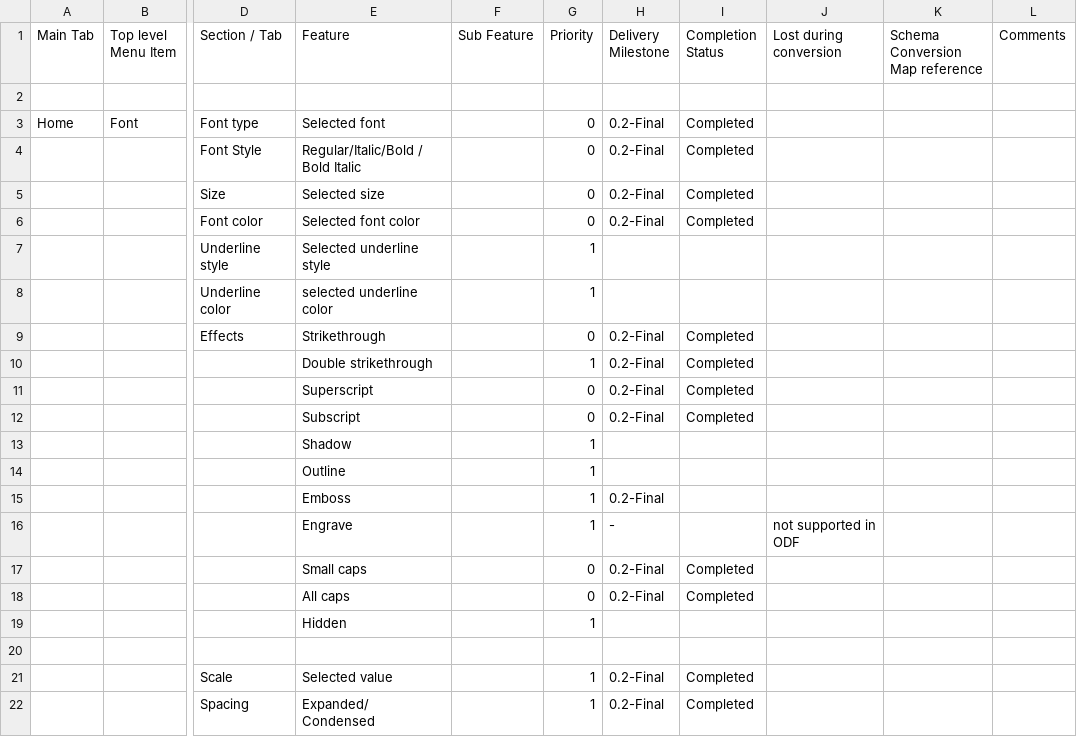
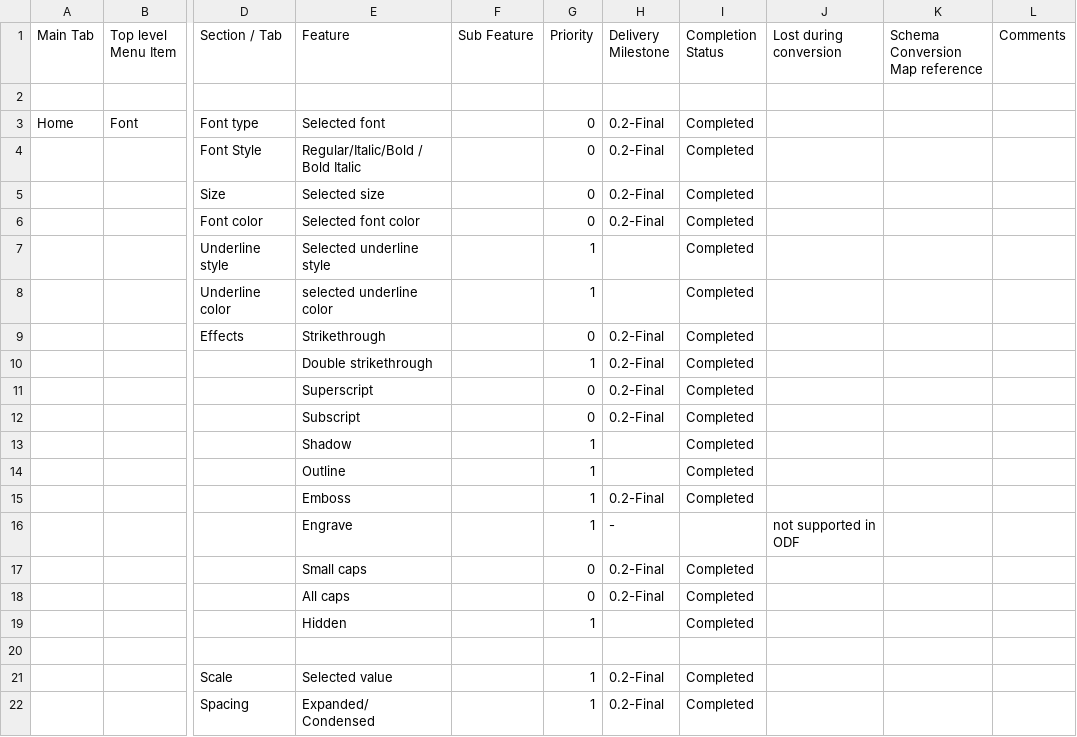
Before and after one commit to arlm/odf-converter, a CSV file: docs/Tester documentation/MSWord2007-Users-Features-List.csv, drawn as a sheet; only a part is shown, gaps mark what is left out; the diff names each change by its address in the sheet, - before the commit and + after, or states it on an @@ line.

Commit message:
updated

```diff
--- a/docs/Tester documentation/MSWord2007-Users-Features-List.csv
+++ b/docs/Tester documentation/MSWord2007-Users-Features-List.csv
-I7:I8 (Completion Status): (empty)
+I7:I8 (Completion Status): Completed
-I13:I15 (Completion Status): (empty)
+I13:I15 (Completion Status): Completed
-I19 (Completion Status): (empty)
+I19 (Completion Status): Completed
```
